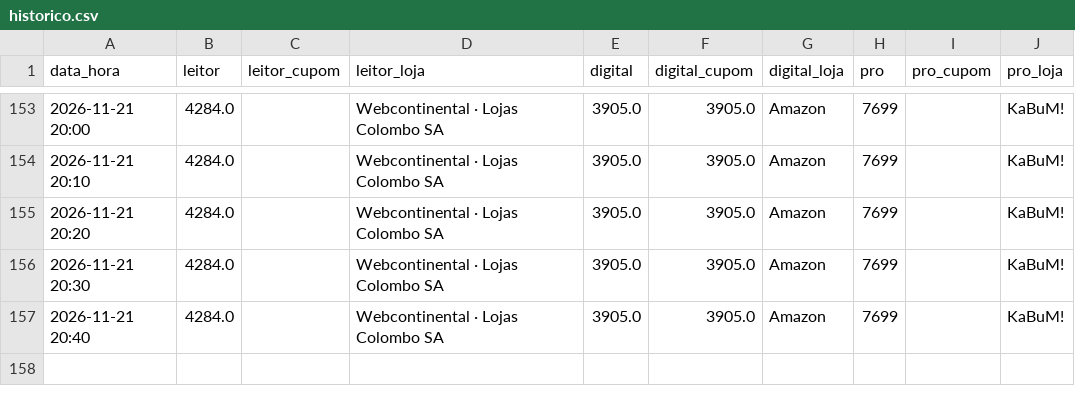
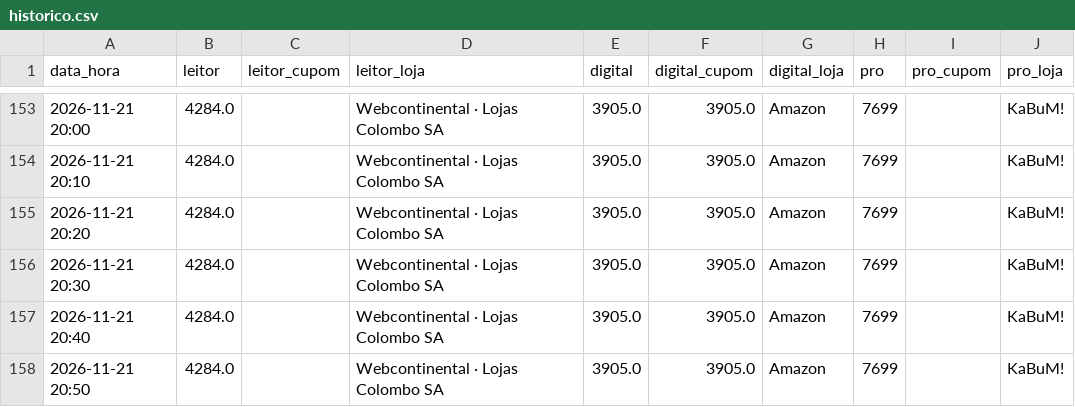
Before and after one commit to hugovfa2017/passagens-monitor, a CSV file: ps5/historico.csv, drawn as a sheet; only a part is shown, gaps mark what is left out.

```diff
--- a/ps5/historico.csv
+++ b/ps5/historico.csv
@@ -157 +157,2 @@ data_hora,leitor,leitor_cupom,leitor_loja,digital,digital_cupom,digital_loja,pro
 2026-11-21 20:40,4284.0,,Webcontinental · Lojas Colombo SA,3905.0,3905.0,Amazon,7699,,KaBuM!
+2026-11-21 20:50,4284.0,,Webcontinental · Lojas Colombo SA,3905.0,3905.0,Amazon,7699,,KaBuM!
```
Also changed, not shown: 4 other files.
